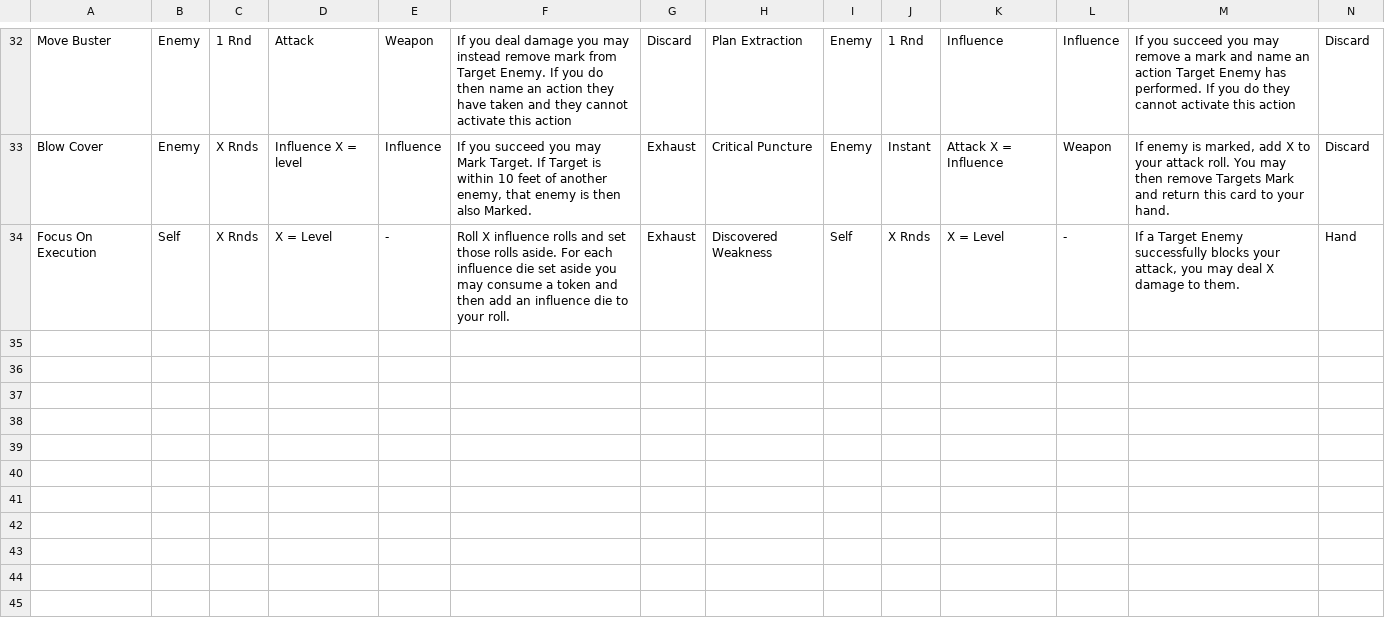
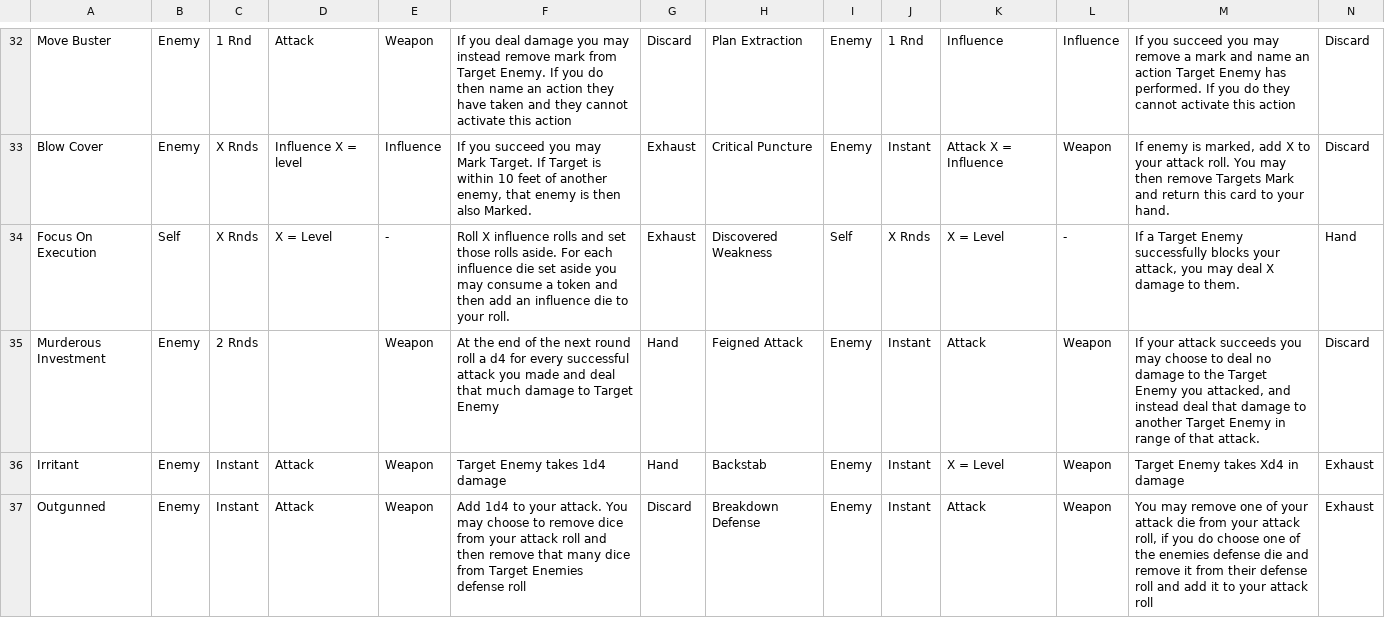
Before and after one commit to isabella232/TableTopRolePlaying_Squib, a CSV file: tactile_tabletop/Character Cards/Tactile_Tabletop_Data-Level_3_CC.csv, drawn as a sheet; only a part is shown, gaps mark what is left out; rows hold the shown columns only; the diff names each change by its address in the sheet, - before the commit and + after, or states it on an @@ line.

Commit message:
Added Finesse cards
Added finesse inspired cards

```diff
--- a/tactile_tabletop/Character Cards/Tactile_Tabletop_Data-Level_3_CC.csv
+++ b/tactile_tabletop/Character Cards/Tactile_Tabletop_Data-Level_3_CC.csv
+row 35: Murderous Investment | Enemy | 2 Rnds |  | Weapon | At the end of the next round roll a d4 for every successful attack you made and deal that much damage to Target Enemy | Hand | Feigned Attack | Enemy | Instant | Attack | Weapon | If your attack succeeds you may choose to deal no damage to the Target Enemy you attacked, and instead deal that damage to another Target Enemy in range of that attack. | Discard
+row 36: Irritant | Enemy | Instant | Attack | Weapon | Target Enemy takes 1d4 damage | Hand | Backstab | Enemy | Instant | X = Level | Weapon | Target Enemy takes Xd4 in damage | Exhaust
+row 37: Outgunned | Enemy | Instant | Attack | Weapon | Add 1d4 to your attack. You may choose to remove dice from your attack roll and then remove that many dice from Target Enemies defense roll | Discard | Breakdown Defense | Enemy | Instant | Attack | Weapon | You may remove one of your attack die from your attack roll, if you do choose one of the enemies defense die and remove it from their defense roll and add it to your attack roll | Exhaust
```
